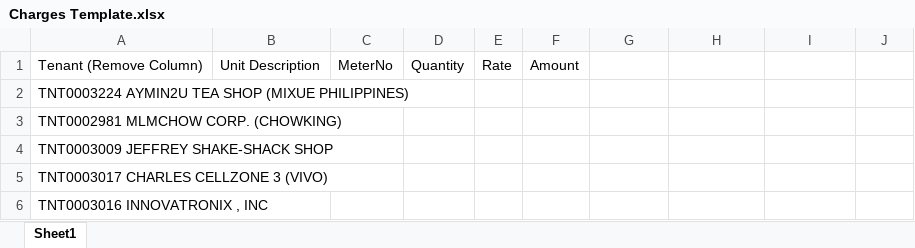
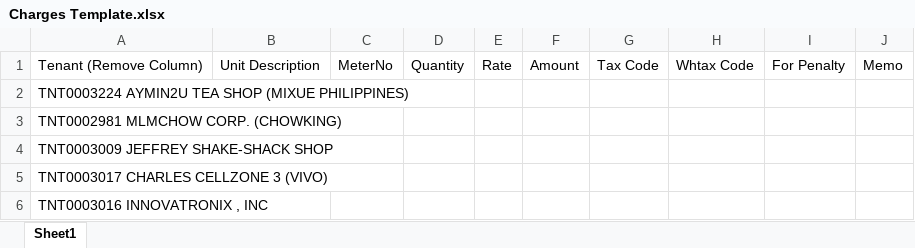
Before and after one commit to Lanshissh/JDN-meter-list, an Excel workbook: app/assets/templates/Charges Template.xlsx, sheet Sheet1, drawn as a sheet; only a part is shown; values as stored, in another font and other column widths than the file's, no borders; the diff names each change by its address in the sheet, - before the commit and + after, or states it on an @@ line.

```diff
--- a/app/assets/templates/Charges Template.xlsx (sheet Sheet1)
+++ b/app/assets/templates/Charges Template.xlsx (sheet Sheet1)
-G1: (empty)
+G1: Tax Code
-H1: (empty)
+H1: Whtax Code
-I1: (empty)
+I1: For Penalty
-J1: (empty)
+J1: Memo
```
Also changed, not shown: 5 other files.
